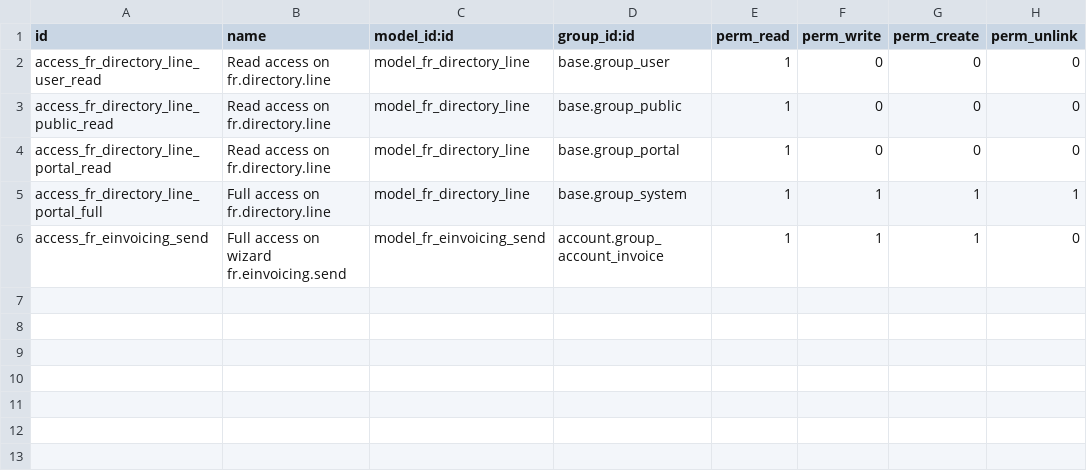
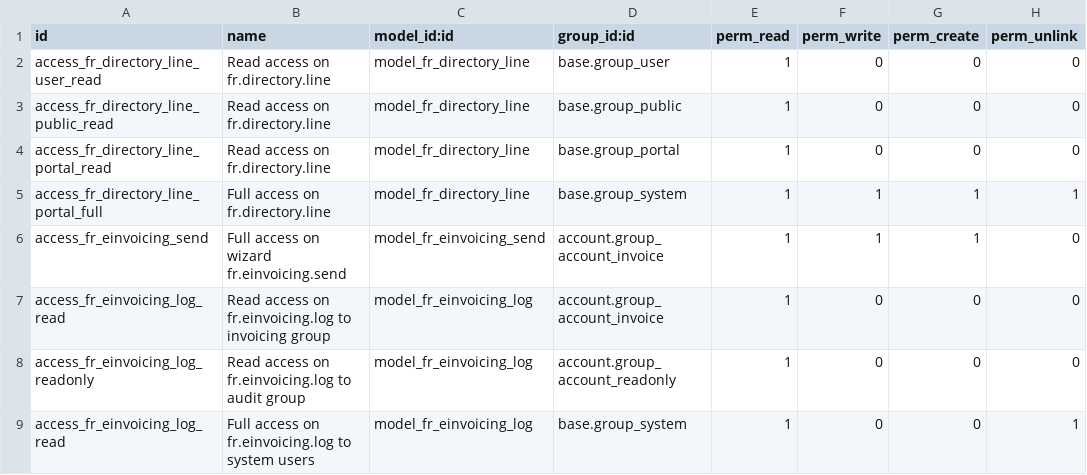
Before and after one commit to akretion/fr-einvoicing, a CSV file: l10n_fr_einvoicing/security/ir.model.access.csv, drawn as a sheet; the diff names each change by its address in the sheet, - before the commit and + after, or states it on an @@ line.

Commit message:
[IMP] Add log object, to give knowledge to the user to what happens in the background
Use is_france_country on res.partner to show/hide fields
Hide directory smart button on res.partner when not relevent
Add cron to update directory lines

```diff
--- a/l10n_fr_einvoicing/security/ir.model.access.csv
+++ b/l10n_fr_einvoicing/security/ir.model.access.csv
+row 7: access_fr_einvoicing_log_read | Read access on fr.einvoicing.log to invoicing group | model_fr_einvoicing_log | account.group_account_invoice | 1 | 0 | 0 | 0
+row 8: access_fr_einvoicing_log_readonly | Read access on fr.einvoicing.log to audit group | model_fr_einvoicing_log | account.group_account_readonly | 1 | 0 | 0 | 0
+row 9: access_fr_einvoicing_log_read | Full access on fr.einvoicing.log to system users | model_fr_einvoicing_log | base.group_system | 1 | 0 | 0 | 1
```
Also changed, not shown: 11 other files.
